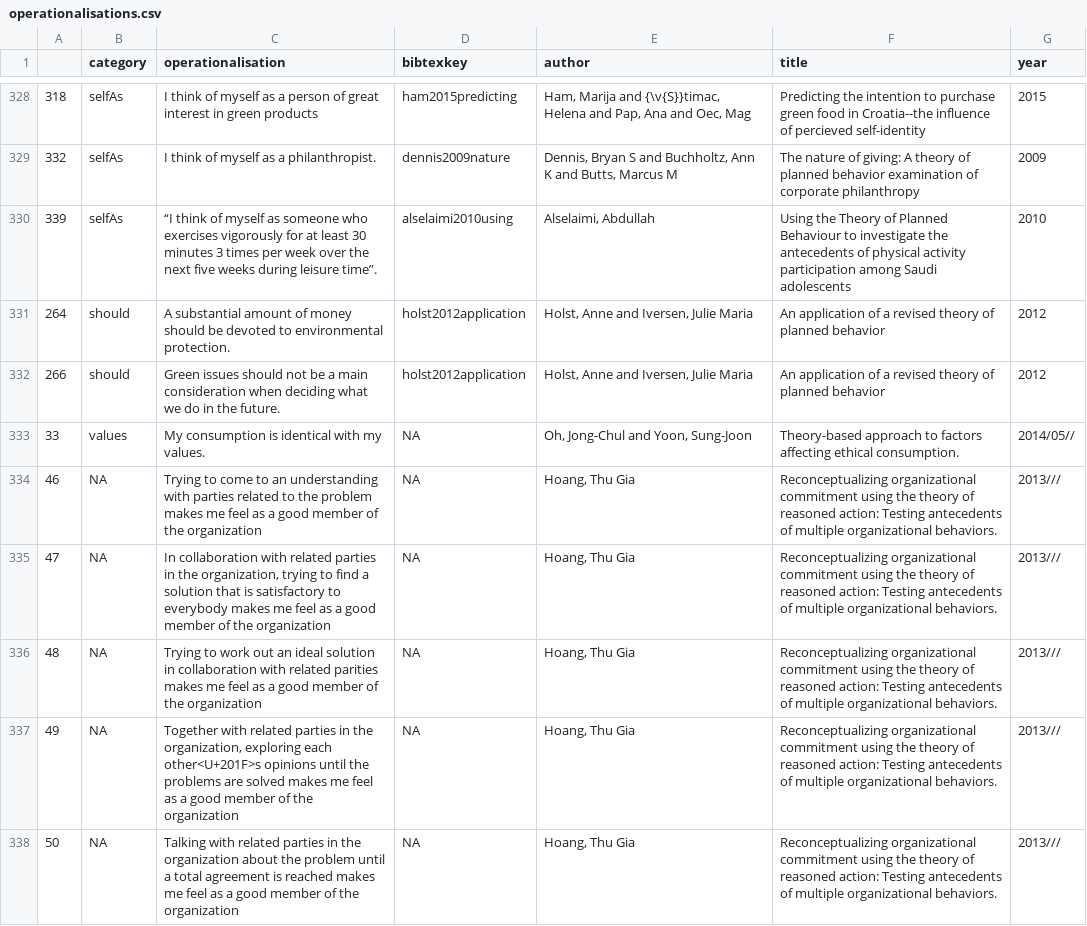
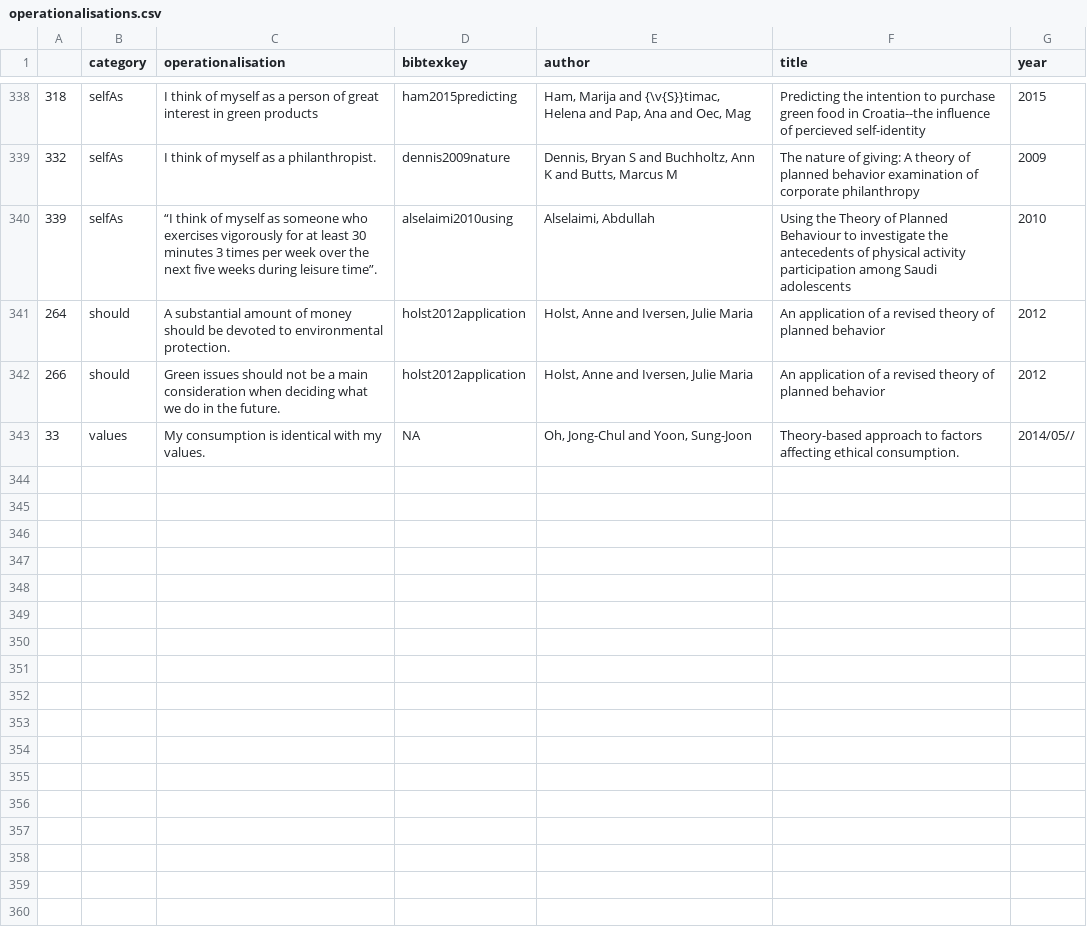
Before and after one commit to selfidentitystudies/self-identity-operationalization-review, a CSV file: operationalisations.csv, drawn as a sheet; only a part is shown, gaps mark what is left out; removed rows and columns are numbered as before the commit, all else as after; the diff covers the shown part only; the diff names each change by its address in the sheet, - before the commit and + after, or states it on an @@ line.

```diff
--- a/operationalisations.csv
+++ b/operationalisations.csv
-row 334: 46 | NA | Trying to come to an understanding with parties related to the problem makes me feel as a good member of the organization | NA | Hoang, Thu Gia | Reconceptualizing organizational commitment using the theory of reasoned action: Testing antecedents of multiple organizational behaviors. | 2013///
-row 335: 47 | NA | In collaboration with related parties in the organization, trying to find a solution that is satisfactory to everybody makes me feel as a good member of the organization | NA | Hoang, Thu Gia | Reconceptualizing organizational commitment using the theory of reasoned action: Testing antecedents of multiple organizational behaviors. | 2013///
-row 336: 48 | NA | Trying to work out an ideal solution in collaboration with related parities makes me feel as a good member of the organization | NA | Hoang, Thu Gia | Reconceptualizing organizational commitment using the theory of reasoned action: Testing antecedents of multiple organizational behaviors. | 2013///
-row 337: 49 | NA | Together with related parties in the organization, exploring each other<U+201F>s opinions until the problems are solved makes me feel as a good member of the organization | NA | Hoang, Thu Gia | Reconceptualizing organizational commitment using the theory of reasoned action: Testing antecedents of multiple organizational behaviors. | 2013///
-row 338: 50 | NA | Talking with related parties in the organization about the problem until a total agreement is reached makes me feel as a good member of the organization | NA | Hoang, Thu Gia | Reconceptualizing organizational commitment using the theory of reasoned action: Testing antecedents of multiple organizational behaviors. | 2013///
```
Also changed, not shown: 10 added rows and 5 removed rows elsewhere in this file, operationalisations-categorized.csv, operationalisations_revision1.csv, 3 other files.
